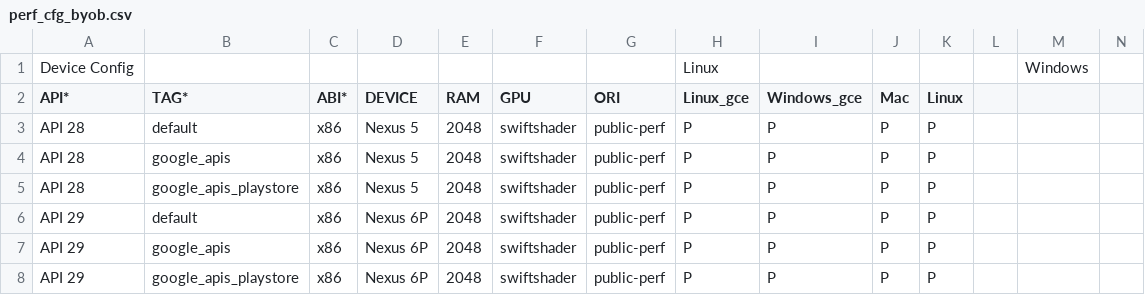
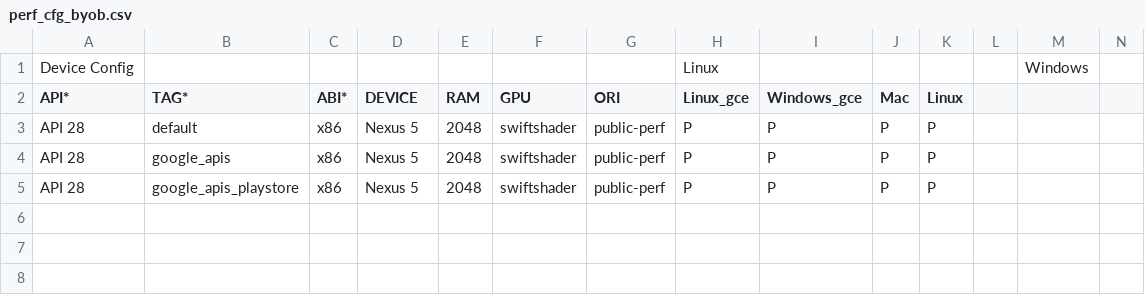
Before and after one commit to msft-mirror-aosp/platform.external.adt-infra, a CSV file: emu_test/config/perf_cfg_byob.csv, drawn as a sheet; only a part is shown; rows hold the shown columns only; the diff names each change by its address in the sheet, - before the commit and + after, or states it on an @@ line.

Commit message:
Disable api 29 perf data collection
API 29 needs emulator version 29.1.7 or higher which is not available
yet.

Test: Local
Change-Id: I137dd1e08415e8b8c82a3b71bb334d0705cb8739

```diff
--- a/emu_test/config/perf_cfg_byob.csv
+++ b/emu_test/config/perf_cfg_byob.csv
-row 6: API 29 | default | x86 | Nexus 6P | 2048 | swiftshader | public-perf | P | P | P | P
-row 7: API 29 | google_apis | x86 | Nexus 6P | 2048 | swiftshader | public-perf | P | P | P | P
-row 8: API 29 | google_apis_playstore | x86 | Nexus 6P | 2048 | swiftshader | public-perf | P | P | P | P
```
